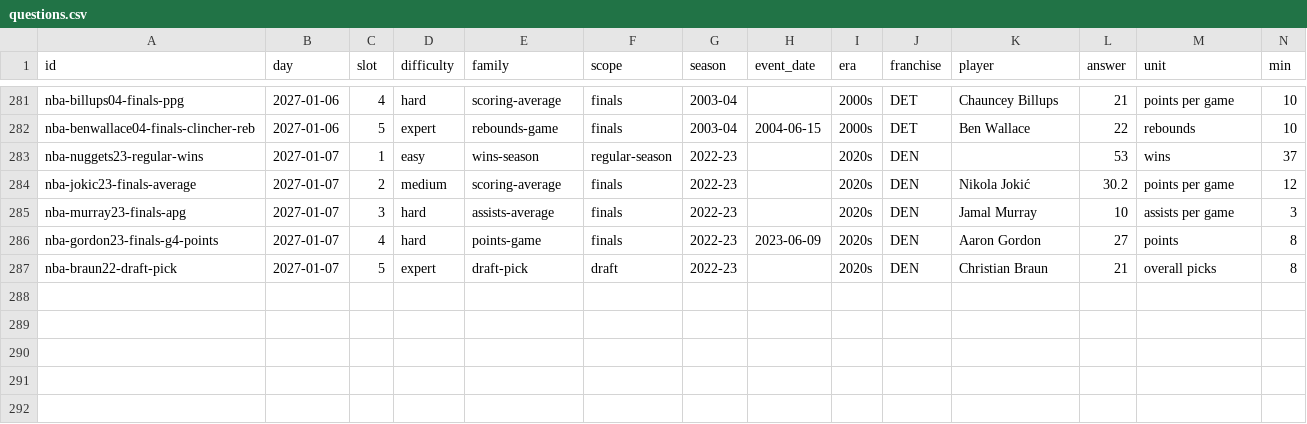
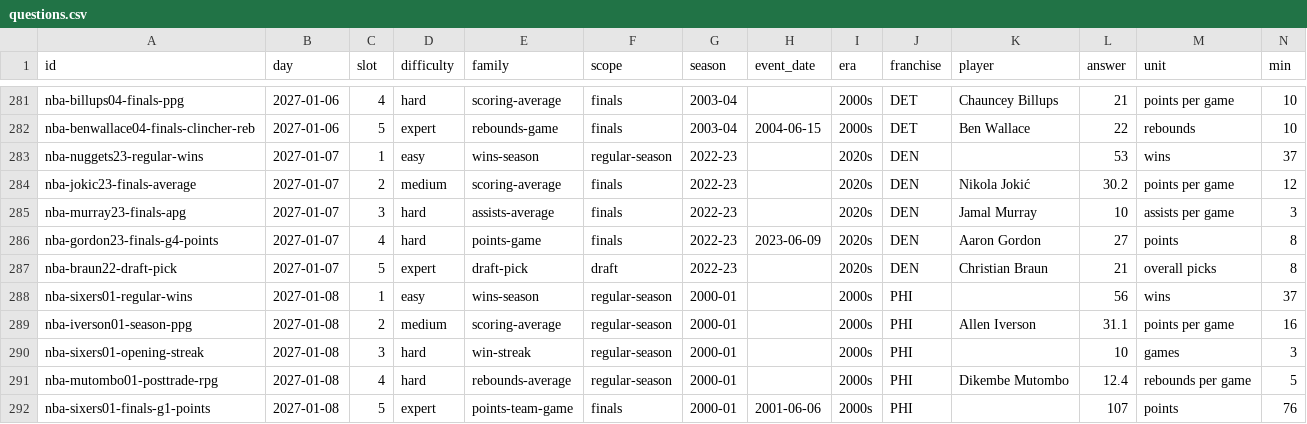
Before and after one commit to Atiyk/Stat-Window, a CSV file: docs/nba/questions.csv, drawn as a sheet; only a part is shown, gaps mark what is left out; rows hold the shown columns only; the diff names each change by its address in the sheet, - before the commit and + after, or states it on an @@ line.

```diff
--- a/docs/nba/questions.csv
+++ b/docs/nba/questions.csv
+row 288: nba-sixers01-regular-wins | 2027-01-08 | 1 | easy | wins-season | regular-season | 2000-01 |  | 2000s | PHI |  | 56 | wins | 37
+row 289: nba-iverson01-season-ppg | 2027-01-08 | 2 | medium | scoring-average | regular-season | 2000-01 |  | 2000s | PHI | Allen Iverson | 31.1 | points per game | 16
+row 290: nba-sixers01-opening-streak | 2027-01-08 | 3 | hard | win-streak | regular-season | 2000-01 |  | 2000s | PHI |  | 10 | games | 3
+row 291: nba-mutombo01-posttrade-rpg | 2027-01-08 | 4 | hard | rebounds-average | regular-season | 2000-01 |  | 2000s | PHI | Dikembe Mutombo | 12.4 | rebounds per game | 5
+row 292: nba-sixers01-finals-g1-points | 2027-01-08 | 5 | expert | points-team-game | finals | 2000-01 | 2001-06-06 | 2000s | PHI |  | 107 | points | 76
```
Also changed, not shown: 5 other files.
